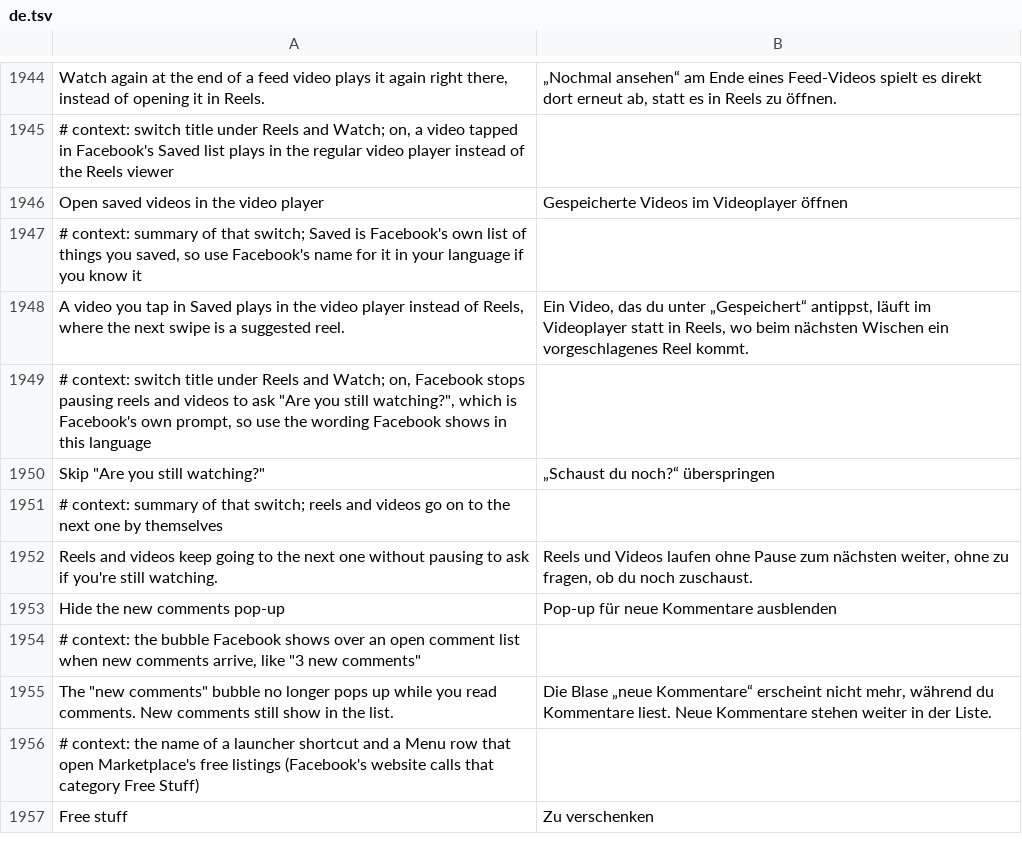
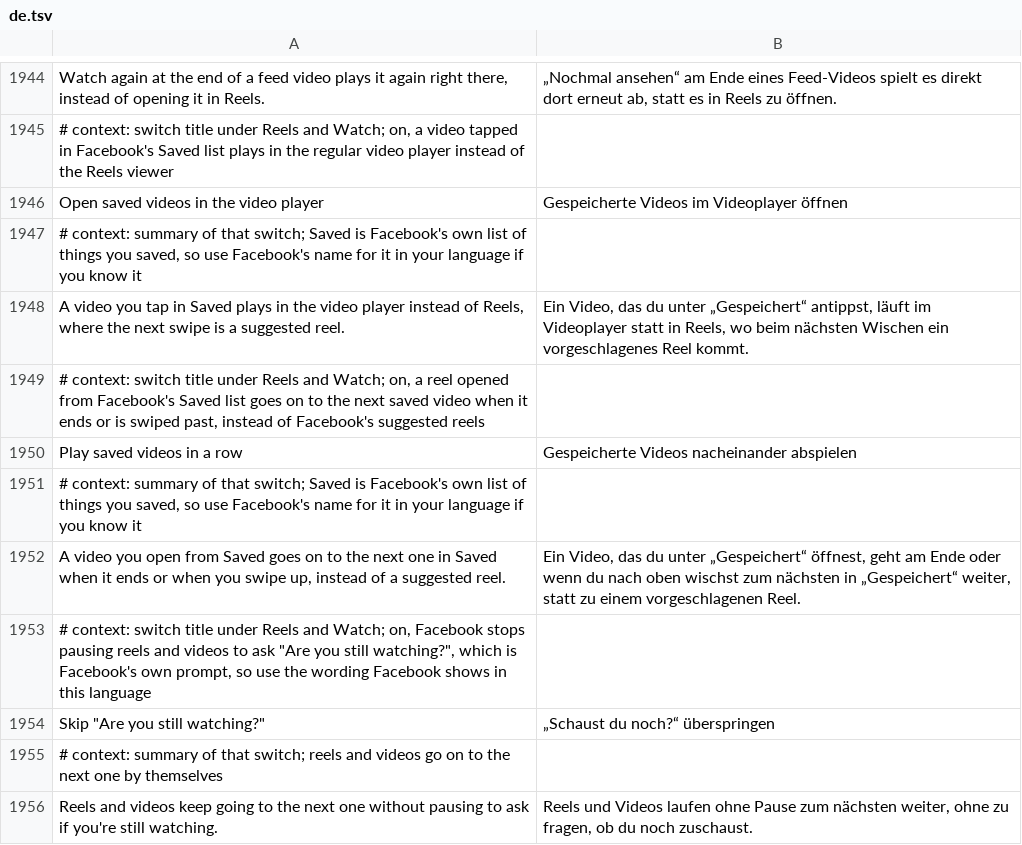
Before and after one commit to SysAdminDoc/HushFacebook, a TSV file: extensions/shared/library/src/main/l10n/de.tsv, drawn as a sheet; only a part is shown, gaps mark what is left out; the shorter side is filled out with more unchanged rows; the diff names each change by its address in the sheet, - before the commit and + after, or states it on an @@ line.

```diff
--- a/extensions/shared/library/src/main/l10n/de.tsv
+++ b/extensions/shared/library/src/main/l10n/de.tsv
+row 1949: # context: switch title under Reels and Watch; on, a reel opened from Facebook's Saved list goes on to the next saved video when it ends or is swiped past, instead of Facebook's suggested reels
+row 1950: Play saved videos in a row | Gespeicherte Videos nacheinander abspielen
+row 1951: # context: summary of that switch; Saved is Facebook's own list of things you saved, so use Facebook's name for it in your language if you know it
+row 1952: A video you open from Saved goes on to the next one in Saved when it ends or when you swipe up, instead of a suggested reel. | Ein Video, das du unter „Gespeichert“ öffnest, geht am Ende oder wenn du nach oben wischst zum nächsten in „Gespeichert“ weiter, statt zu einem vorgeschlagenen Reel.
```
Also changed, not shown: extensions/shared/library/src/main/l10n/es.tsv, extensions/shared/library/src/main/l10n/pt-rBR.tsv, 33 other files.
